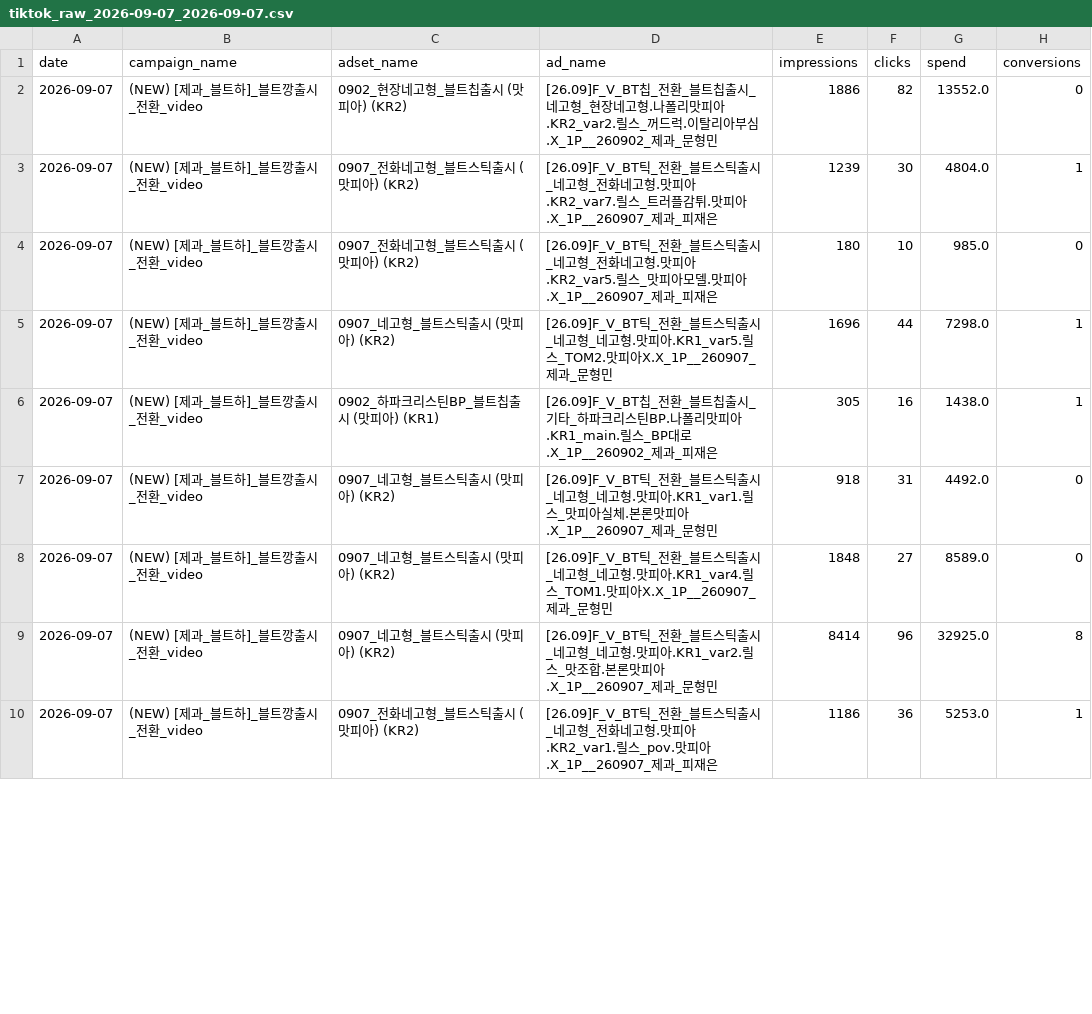
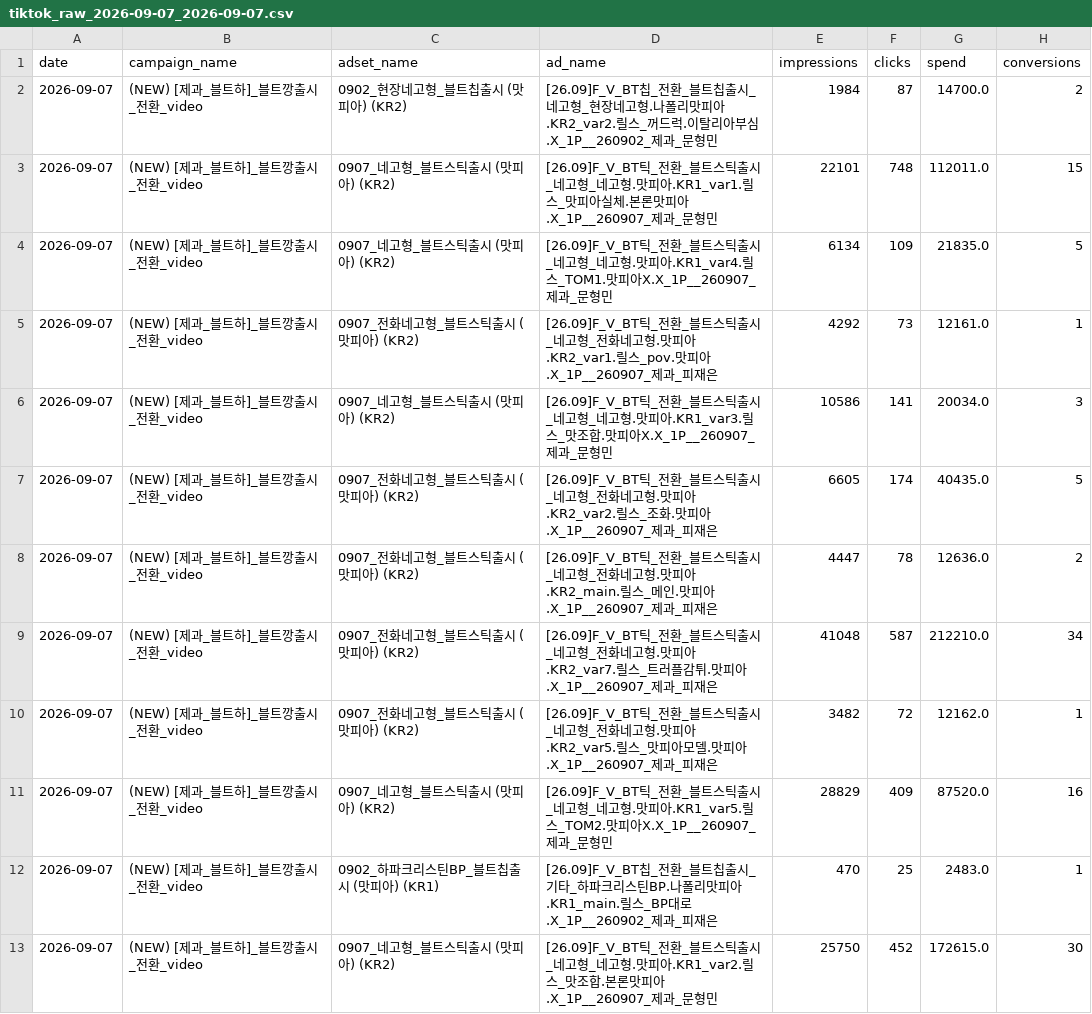
Before and after one commit to youngeun-yun/lalasweet-ad-dashboard, a CSV file: data/tiktok_raw_2026-09-07_2026-09-07.csv, drawn as a sheet; only a part is shown; the diff covers the shown part only.

```diff
--- a/data/tiktok_raw_2026-09-07_2026-09-07.csv
+++ b/data/tiktok_raw_2026-09-07_2026-09-07.csv
@@ -1,10 +1,13 @@
 date,campaign_name,adset_name,ad_name,impressions,clicks,spend,conversions
-2026-09-07,(NEW) [제과_블트하]_블트깡출시_전환_video,0902_현장네고형_블트칩출시 (맛피아) (KR2),[26.09]F_V_BT칩_전환_블트칩출시_네고형_현장네고형.나폴리맛피아.KR2_var2.릴스_꺼드럭.이탈리아부심.X_1P__260902_제과_문형민,1886,82,13552.0,0
-2026-09-07,(NEW) [제과_블트하]_블트깡출시_전환_video,0907_전화네고형_블트스틱출시 (맛피아) (KR2),[26.09]F_V_BT틱_전환_블트스틱출시_네고형_전화네고형.맛피아.KR2_var7.릴스_트러플감튀.맛피아.X_1P__260907_제과_피재은,1239,30,4804.0,1
-2026-09-07,(NEW) [제과_블트하]_블트깡출시_전환_video,0907_전화네고형_블트스틱출시 (맛피아) (KR2),[26.09]F_V_BT틱_전환_블트스틱출시_네고형_전화네고형.맛피아.KR2_var5.릴스_맛피아모델.맛피아.X_1P__260907_제과_피재은,180,10,985.0,0
-2026-09-07,(NEW) [제과_블트하]_블트깡출시_전환_video,0907_네고형_블트스틱출시 (맛피아) (KR2),[26.09]F_V_BT틱_전환_블트스틱출시_네고형_네고형.맛피아.KR1_var5.릴스_TOM2.맛피아X.X_1P__260907_제과_문형민,1696,44,7298.0,1
-2026-09-07,(NEW) [제과_블트하]_블트깡출시_전환_video,0902_하파크리스틴BP_블트칩출시 (맛피아) (KR1),[26.09]F_V_BT칩_전환_블트칩출시_기타_하파크리스틴BP.나폴리맛피아.KR1_main.릴스_BP대로.X_1P__260902_제과_피재은,305,16,1438.0,1
-2026-09-07,(NEW) [제과_블트하]_블트깡출시_전환_video,0907_네고형_블트스틱출시 (맛피아) (KR2),[26.09]F_V_BT틱_전환_블트스틱출시_네고형_네고형.맛피아.KR1_var1.릴스_맛피아실체.본론맛피아.X_1P__260907_제과_문형민,918,31,4492.0,0
-2026-09-07,(NEW) [제과_블트하]_블트깡출시_전환_video,0907_네고형_블트스틱출시 (맛피아) (KR2),[26.09]F_V_BT틱_전환_블트스틱출시_네고형_네고형.맛피아.KR1_var4.릴스_TOM1.맛피아X.X_1P__260907_제과_문형민,1848,27,8589.0,0
-2026-09-07,(NEW) [제과_블트하]_블트깡출시_전환_video,0907_네고형_블트스틱출시 (맛피아) (KR2),[26.09]F_V_BT틱_전환_블트스틱출시_네고형_네고형.맛피아.KR1_var2.릴스_맛조합.본론맛피아.X_1P__260907_제과_문형민,8414,96,32925.0,8
-2026-09-07,(NEW) [제과_블트하]_블트깡출시_전환_video,0907_전화네고형_블트스틱출시 (맛피아) (KR2),[26.09]F_V_BT틱_전환_블트스틱출시_네고형_전화네고형.맛피아.KR2_var1.릴스_pov.맛피아.X_1P__260907_제과_피재은,1186,36,5253.0,1
+2026-09-07,(NEW) [제과_블트하]_블트깡출시_전환_video,0902_현장네고형_블트칩출시 (맛피아) (KR2),[26.09]F_V_BT칩_전환_블트칩출시_네고형_현장네고형.나폴리맛피아.KR2_var2.릴스_꺼드럭.이탈리아부심.X_1P__260902_제과_문형민,1984,87,14700.0,2
+2026-09-07,(NEW) [제과_블트하]_블트깡출시_전환_video,0907_네고형_블트스틱출시 (맛피아) (KR2),[26.09]F_V_BT틱_전환_블트스틱출시_네고형_네고형.맛피아.KR1_var1.릴스_맛피아실체.본론맛피아.X_1P__260907_제과_문형민,22101,748,112011.0,15
+2026-09-07,(NEW) [제과_블트하]_블트깡출시_전환_video,0907_네고형_블트스틱출시 (맛피아) (KR2),[26.09]F_V_BT틱_전환_블트스틱출시_네고형_네고형.맛피아.KR1_var4.릴스_TOM1.맛피아X.X_1P__260907_제과_문형민,6134,109,21835.0,5
+2026-09-07,(NEW) [제과_블트하]_블트깡출시_전환_video,0907_전화네고형_블트스틱출시 (맛피아) (KR2),[26.09]F_V_BT틱_전환_블트스틱출시_네고형_전화네고형.맛피아.KR2_var1.릴스_pov.맛피아.X_1P__260907_제과_피재은,4292,73,12161.0,1
+2026-09-07,(NEW) [제과_블트하]_블트깡출시_전환_video,0907_네고형_블트스틱출시 (맛피아) (KR2),[26.09]F_V_BT틱_전환_블트스틱출시_네고형_네고형.맛피아.KR1_var3.릴스_맛조합.맛피아X.X_1P__260907_제과_문형민,10586,141,20034.0,3
+2026-09-07,(NEW) [제과_블트하]_블트깡출시_전환_video,0907_전화네고형_블트스틱출시 (맛피아) (KR2),[26.09]F_V_BT틱_전환_블트스틱출시_네고형_전화네고형.맛피아.KR2_var2.릴스_조화.맛피아.X_1P__260907_제과_피재은,6605,174,40435.0,5
+2026-09-07,(NEW) [제과_블트하]_블트깡출시_전환_video,0907_전화네고형_블트스틱출시 (맛피아) (KR2),[26.09]F_V_BT틱_전환_블트스틱출시_네고형_전화네고형.맛피아.KR2_main.릴스_메인.맛피아.X_1P__260907_제과_피재은,4447,78,12636.0,2
+2026-09-07,(NEW) [제과_블트하]_블트깡출시_전환_video,0907_전화네고형_블트스틱출시 (맛피아) (KR2),[26.09]F_V_BT틱_전환_블트스틱출시_네고형_전화네고형.맛피아.KR2_var7.릴스_트러플감튀.맛피아.X_1P__260907_제과_피재은,41048,587,212210.0,34
+2026-09-07,(NEW) [제과_블트하]_블트깡출시_전환_video,0907_전화네고형_블트스틱출시 (맛피아) (KR2),[26.09]F_V_BT틱_전환_블트스틱출시_네고형_전화네고형.맛피아.KR2_var5.릴스_맛피아모델.맛피아.X_1P__260907_제과_피재은,3482,72,12162.0,1
+2026-09-07,(NEW) [제과_블트하]_블트깡출시_전환_video,0907_네고형_블트스틱출시 (맛피아) (KR2),[26.09]F_V_BT틱_전환_블트스틱출시_네고형_네고형.맛피아.KR1_var5.릴스_TOM2.맛피아X.X_1P__260907_제과_문형민,28829,409,87520.0,16
+2026-09-07,(NEW) [제과_블트하]_블트깡출시_전환_video,0902_하파크리스틴BP_블트칩출시 (맛피아) (KR1),[26.09]F_V_BT칩_전환_블트칩출시_기타_하파크리스틴BP.나폴리맛피아.KR1_main.릴스_BP대로.X_1P__260902_제과_피재은,470,25,2483.0,1
+2026-09-07,(NEW) [제과_블트하]_블트깡출시_전환_video,0907_네고형_블트스틱출시 (맛피아) (KR2),[26.09]F_V_BT틱_전환_블트스틱출시_네고형_네고형.맛피아.KR1_var2.릴스_맛조합.본론맛피아.X_1P__260907_제과_문형민,25750,452,172615.0,30
```
Also changed, not shown: 3 removed rows and 24 edited cells elsewhere in this file, data/meta_raw_2026-09-07_2026-09-07.csv, 2 other files.
